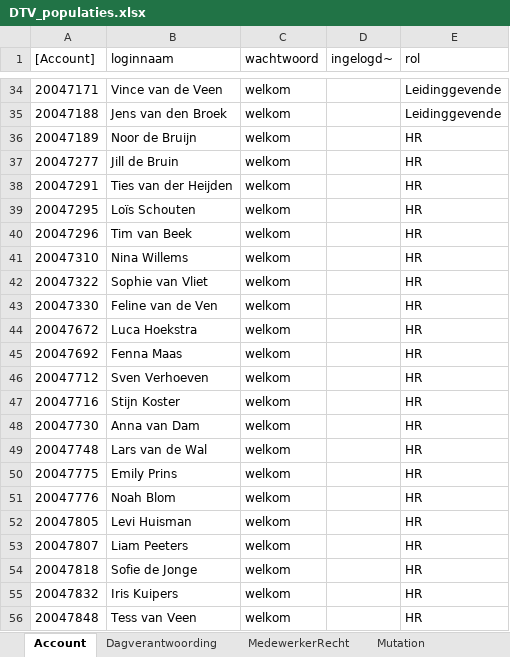
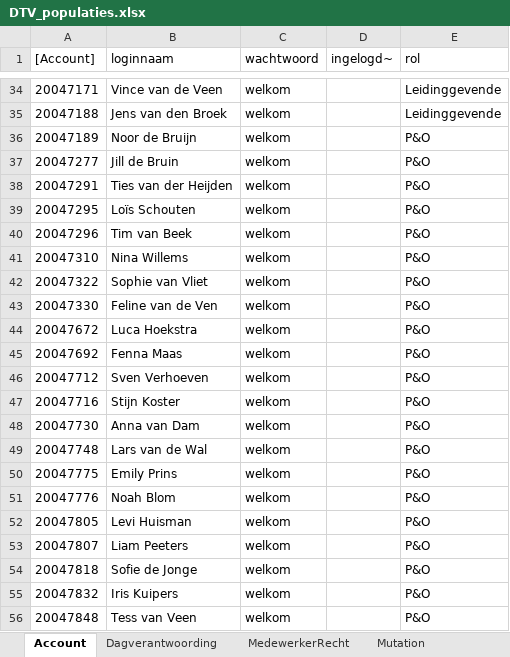
Before and after one commit to AmpersandTarski/ampersand-models, an Excel workbook: NVWA DTV/DTV_populaties.xlsx, sheet Account, drawn as a sheet; only a part is shown, gaps mark what is left out; values as stored, in another font and other column widths than the file's, no borders; the diff names each change by its address in the sheet, - before the commit and + after, or states it on an @@ line.

```diff
--- a/NVWA DTV/DTV_populaties.xlsx (sheet Account)
+++ b/NVWA DTV/DTV_populaties.xlsx (sheet Account)
-E36:E56 (rol): HR
+E36:E56 (rol): P&O
```
Also changed, not shown: 2 other files.
